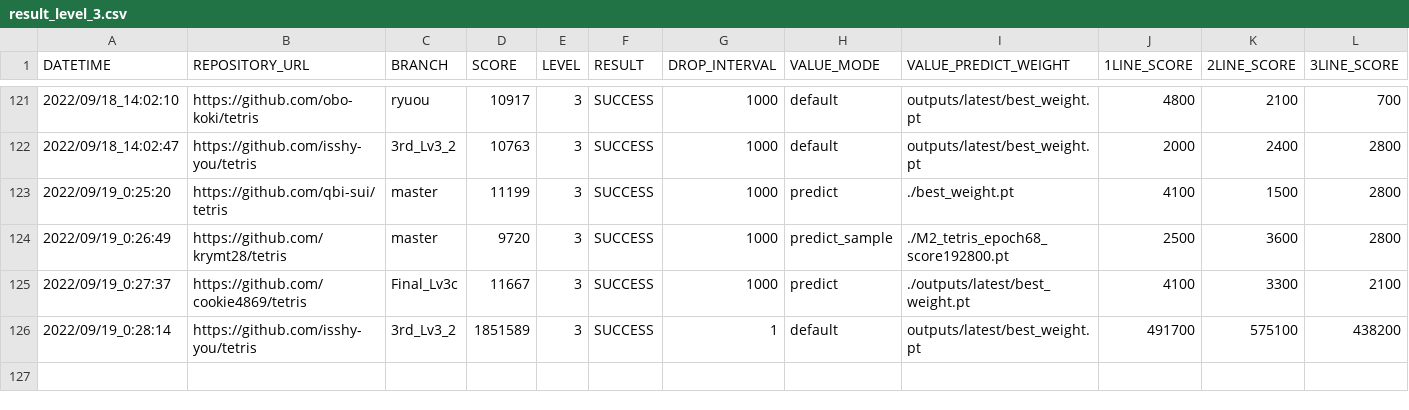
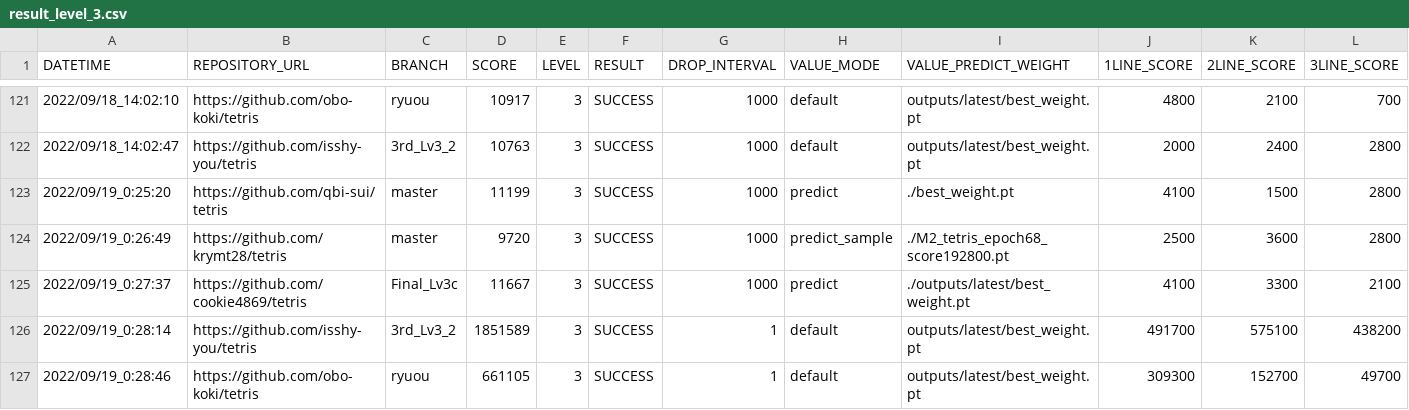
Before and after one commit to ChallengeClub/tetris_score_server, a CSV file: log/result_level_3.csv, drawn as a sheet; only a part is shown, gaps mark what is left out; rows hold the shown columns only; the diff names each change by its address in the sheet, - before the commit and + after, or states it on an @@ line.

```diff
--- a/log/result_level_3.csv
+++ b/log/result_level_3.csv
+row 127: 2022/09/19_0:28:46 | https://github.com/obo-koki/tetris | ryuou | 661105 | 3 | SUCCESS | 1 | default | outputs/latest/best_weight.pt | 309300 | 152700 | 49700
```
Also changed, not shown: log/result.csv, log/result_ranking_level_3.csv, 10 other files.
